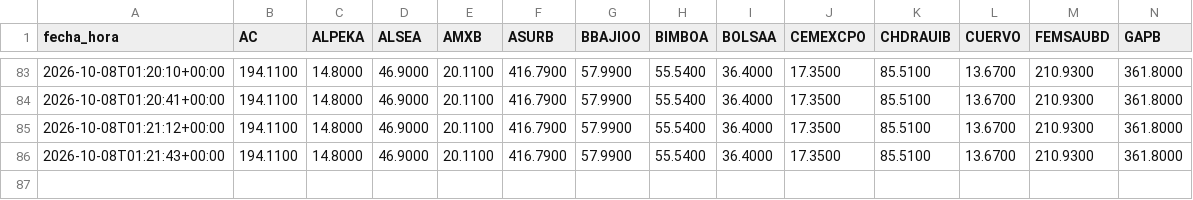
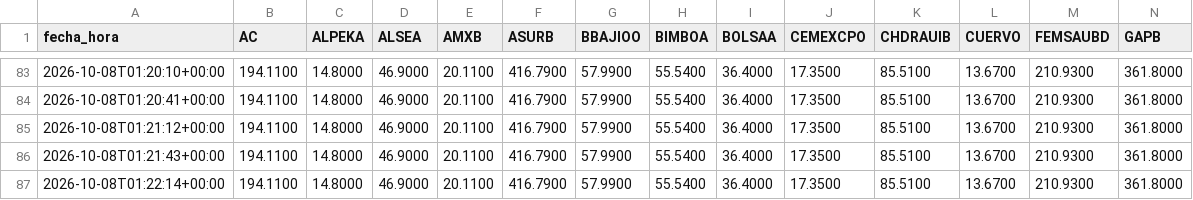
Before and after one commit to jesusdahel/bbva-clinicas, a CSV file: intradia.csv, drawn as a sheet; only a part is shown, gaps mark what is left out; rows hold the shown columns only; the diff names each change by its address in the sheet, - before the commit and + after, or states it on an @@ line.

```diff
--- a/intradia.csv
+++ b/intradia.csv
+row 87: 2026-10-08T01:22:14+00:00 | 194.1100 | 14.8000 | 46.9000 | 20.1100 | 416.7900 | 57.9900 | 55.5400 | 36.4000 | 17.3500 | 85.5100 | 13.6700 | 210.9300 | 361.8000
```
Also changed, not shown: cotizaciones.csv.
